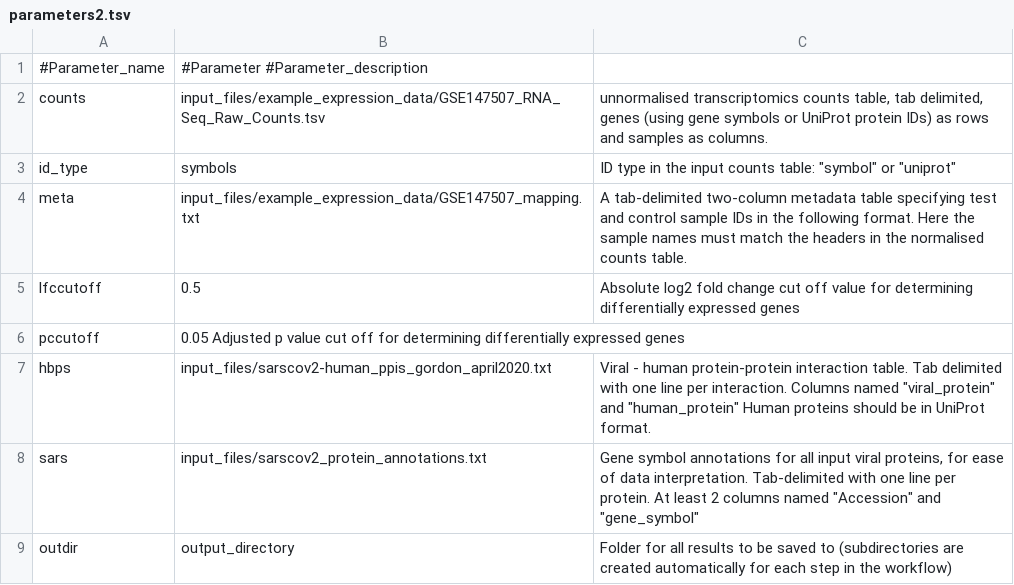
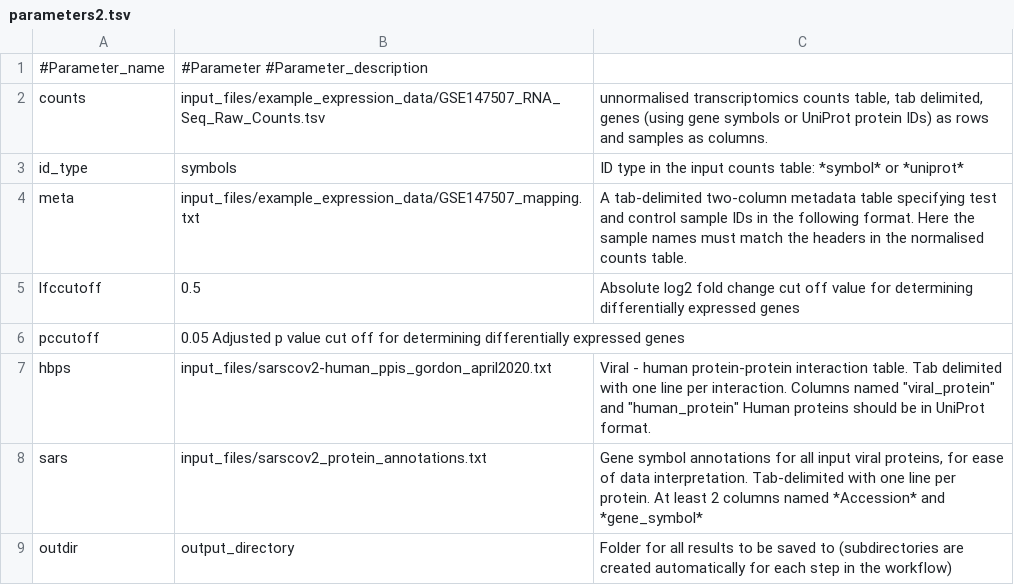
Before and after one commit to korcsmarosgroup/ViralLink, a TSV file: parameters2.tsv, drawn as a sheet.

Commit message:
[Agatha] edited simplified parameters file.

```diff
--- a/parameters2.tsv
+++ b/parameters2.tsv
@@ -2,3 +2,3 @@
 counts	input_files/example_expression_data/GSE147507_RNA_Seq_Raw_Counts.tsv	unnormalised transcriptomics counts table, tab delimited, genes (using gene symbols or UniProt protein IDs) as rows and samples as columns.
-id_type	symbols	ID type in the input counts table: "symbol" or "uniprot"
+id_type	symbols	ID type in the input counts table: *symbol* or *uniprot*
 meta	input_files/example_expression_data/GSE147507_mapping.txt	A tab-delimited two-column metadata table specifying test and control sample IDs in the following format. Here the sample names must match the headers in the normalised counts table.
@@ -7,3 +7,3 @@ pccutoff	0.05 Adjusted p value cut off for determining differentially expressed
 hbps	input_files/sarscov2-human_ppis_gordon_april2020.txt	Viral - human protein-protein interaction table. Tab delimited with one line per interaction. Columns named "viral_protein" and "human_protein" Human proteins should be in UniProt format.
-sars	input_files/sarscov2_protein_annotations.txt	Gene symbol annotations for all input viral proteins, for ease of data interpretation. Tab-delimited with one line per protein. At least 2 columns named "Accession" and "gene_symbol"
+sars	input_files/sarscov2_protein_annotations.txt	Gene symbol annotations for all input viral proteins, for ease of data interpretation. Tab-delimited with one line per protein. At least 2 columns named *Accession* and *gene_symbol*
 outdir	output_directory	Folder for all results to be saved to (subdirectories are created automatically for each step in the workflow)
```
